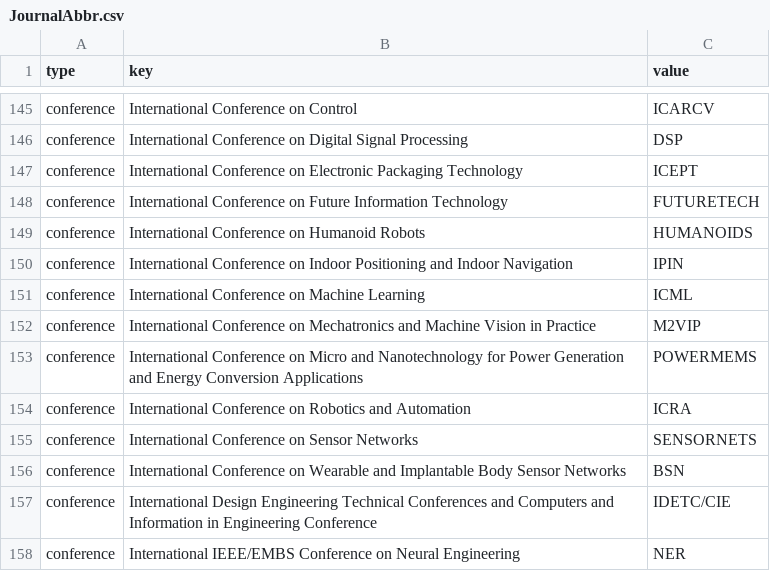
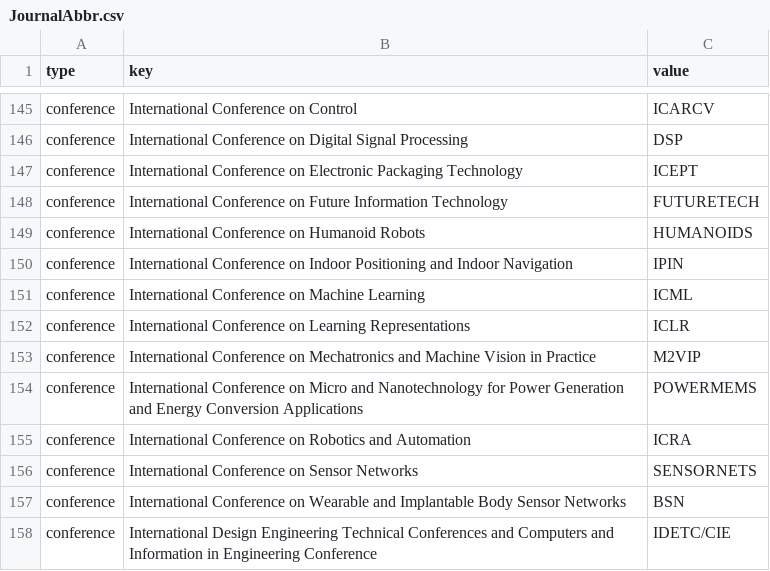
Before and after one commit to HuimingPan/ZoteroScript, a CSV file: JournalAbbr.csv, drawn as a sheet; only a part is shown, gaps mark what is left out; the shorter side is filled out with more unchanged rows; the diff names each change by its address in the sheet, - before the commit and + after, or states it on an @@ line.

Commit message:
Add ICLR
Add ICLR

```diff
--- a/JournalAbbr.csv
+++ b/JournalAbbr.csv
+row 152: conference | International Conference on Learning Representations | ICLR
```
